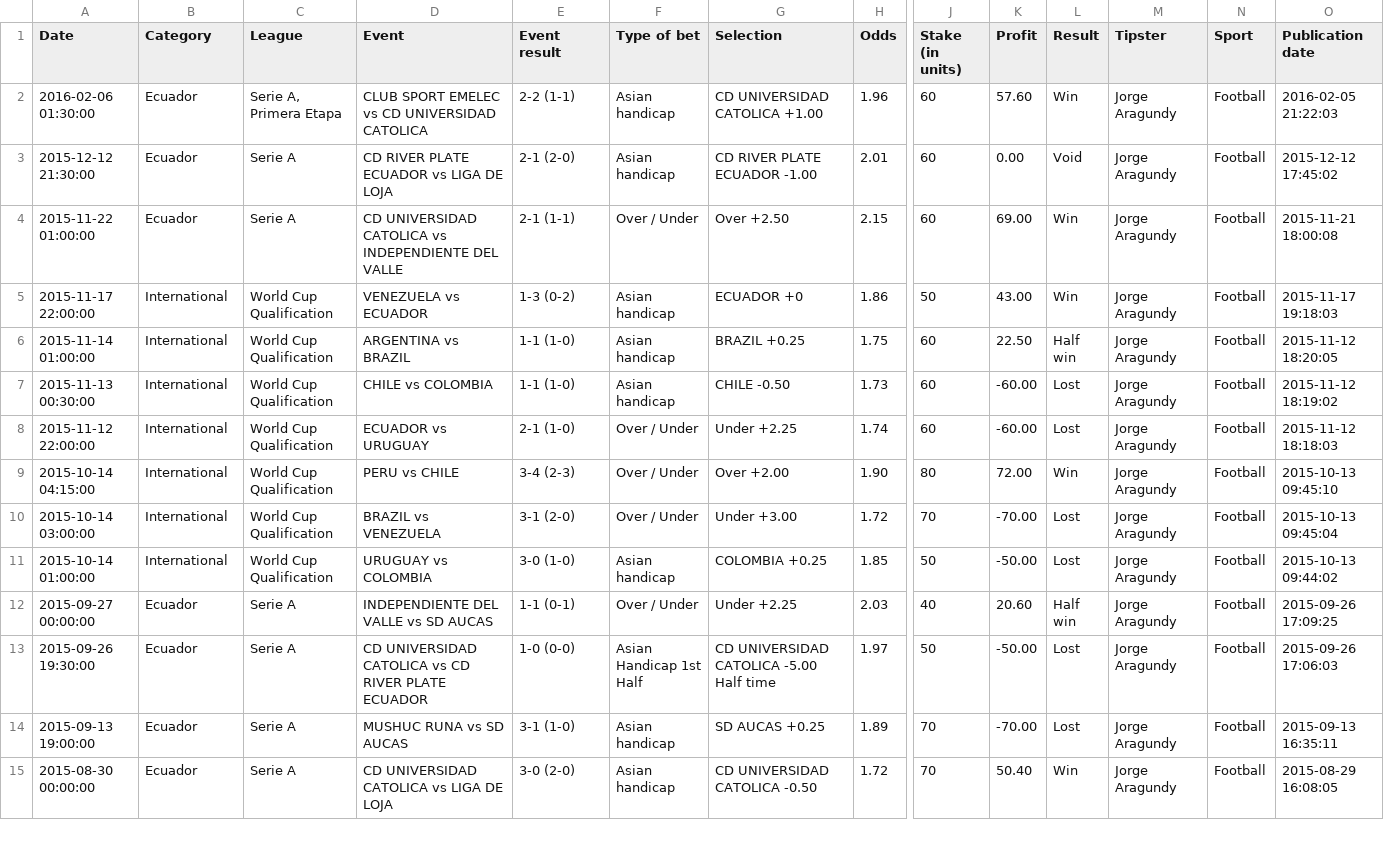
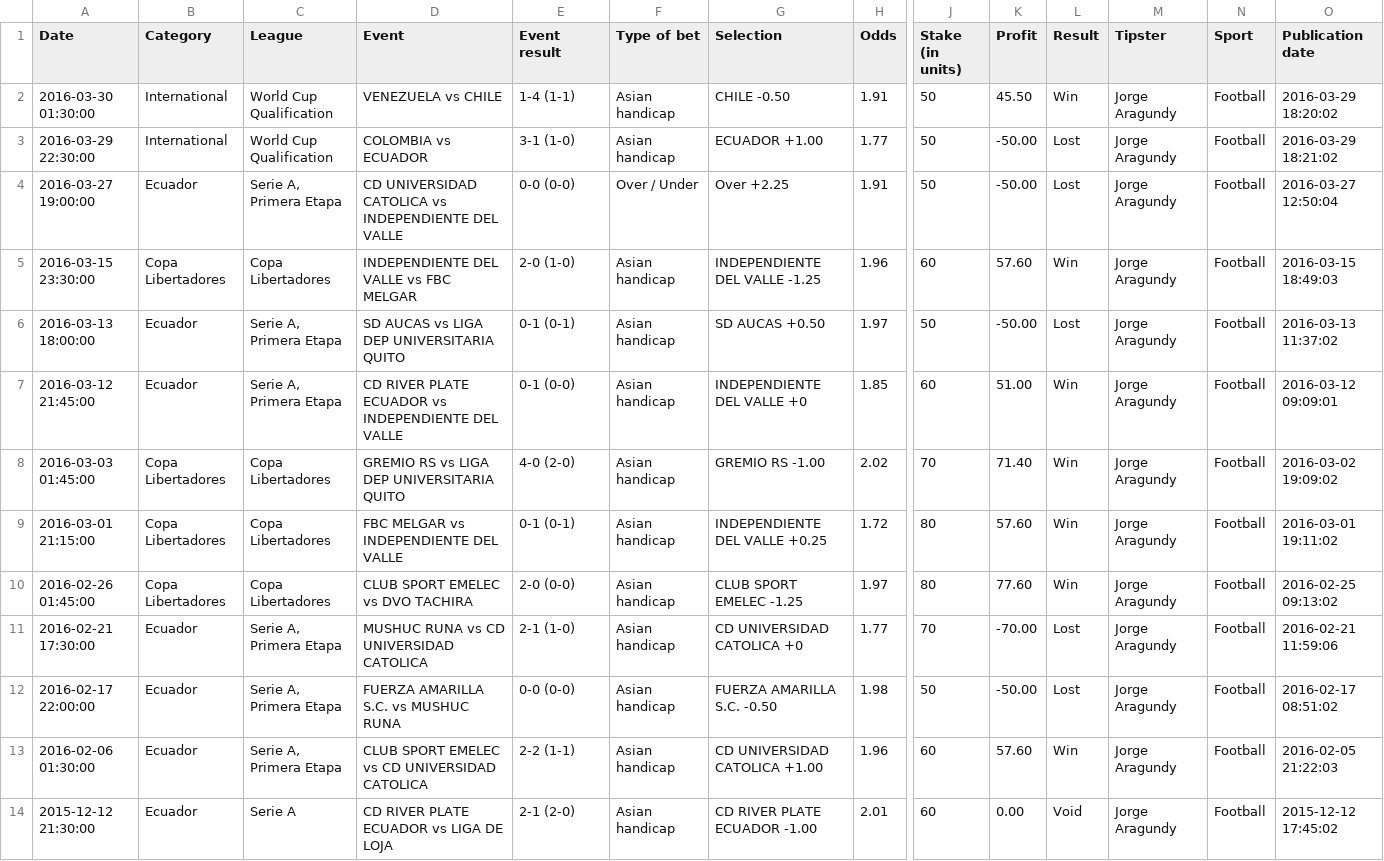
Before and after one commit to DavidCow/betmanager, a CSV file: tipsterData/csv/jorge-aragundy-last-picks.csv, drawn as a sheet; only a part is shown, gaps mark what is left out; the shorter side is filled out with more unchanged rows; rows hold the shown columns only; the diff names each change by its address in the sheet, - before the commit and + after, or states it on an @@ line.

```diff
--- a/tipsterData/csv/jorge-aragundy-last-picks.csv
+++ b/tipsterData/csv/jorge-aragundy-last-picks.csv
+row 2: 2016-03-30 01:30:00 | International | World Cup Qualification | VENEZUELA vs CHILE | 1-4 (1-1) | Asian handicap | CHILE -0.50 | 1.91 | 50 | 45.50 | Win | Jorge Aragundy | Football | 2016-03-29 18:20:02
+row 3: 2016-03-29 22:30:00 | International | World Cup Qualification | COLOMBIA vs ECUADOR | 3-1 (1-0) | Asian handicap | ECUADOR +1.00 | 1.77 | 50 | -50.00 | Lost | Jorge Aragundy | Football | 2016-03-29 18:21:02
+row 4: 2016-03-27 19:00:00 | Ecuador | Serie A, Primera Etapa | CD UNIVERSIDAD CATOLICA vs INDEPENDIENTE DEL VALLE | 0-0 (0-0) | Over / Under | Over +2.25 | 1.91 | 50 | -50.00 | Lost | Jorge Aragundy | Football | 2016-03-27 12:50:04
+row 5: 2016-03-15 23:30:00 | Copa Libertadores | Copa Libertadores | INDEPENDIENTE DEL VALLE vs FBC MELGAR | 2-0 (1-0) | Asian handicap | INDEPENDIENTE DEL VALLE -1.25 | 1.96 | 60 | 57.60 | Win | Jorge Aragundy | Football | 2016-03-15 18:49:03
+row 6: 2016-03-13 18:00:00 | Ecuador | Serie A, Primera Etapa | SD AUCAS vs LIGA DEP UNIVERSITARIA QUITO | 0-1 (0-1) | Asian handicap | SD AUCAS +0.50 | 1.97 | 50 | -50.00 | Lost | Jorge Aragundy | Football | 2016-03-13 11:37:02
+row 7: 2016-03-12 21:45:00 | Ecuador | Serie A, Primera Etapa | CD RIVER PLATE ECUADOR vs INDEPENDIENTE DEL VALLE | 0-1 (0-0) | Asian handicap | INDEPENDIENTE DEL VALLE +0 | 1.85 | 60 | 51.00 | Win | Jorge Aragundy | Football | 2016-03-12 09:09:01
+row 8: 2016-03-03 01:45:00 | Copa Libertadores | Copa Libertadores | GREMIO RS vs LIGA DEP UNIVERSITARIA QUITO | 4-0 (2-0) | Asian handicap | GREMIO RS -1.00 | 2.02 | 70 | 71.40 | Win | Jorge Aragundy | Football | 2016-03-02 19:09:02
+row 9: 2016-03-01 21:15:00 | Copa Libertadores | Copa Libertadores | FBC MELGAR vs INDEPENDIENTE DEL VALLE | 0-1 (0-1) | Asian handicap | INDEPENDIENTE DEL VALLE +0.25 | 1.72 | 80 | 57.60 | Win | Jorge Aragundy | Football | 2016-03-01 19:11:02
+row 10: 2016-02-26 01:45:00 | Copa Libertadores | Copa Libertadores | CLUB SPORT EMELEC vs DVO TACHIRA | 2-0 (0-0) | Asian handicap | CLUB SPORT EMELEC -1.25 | 1.97 | 80 | 77.60 | Win | Jorge Aragundy | Football | 2016-02-25 09:13:02
+row 11: 2016-02-21 17:30:00 | Ecuador | Serie A, Primera Etapa | MUSHUC RUNA vs CD UNIVERSIDAD CATOLICA | 2-1 (1-0) | Asian handicap | CD UNIVERSIDAD CATOLICA +0 | 1.77 | 70 | -70.00 | Lost | Jorge Aragundy | Football | 2016-02-21 11:59:06
+row 12: 2016-02-17 22:00:00 | Ecuador | Serie A, Primera Etapa | FUERZA AMARILLA S.C. vs MUSHUC RUNA | 0-0 (0-0) | Asian handicap | FUERZA AMARILLA S.C. -0.50 | 1.98 | 50 | -50.00 | Lost | Jorge Aragundy | Football | 2016-02-17 08:51:02
```
Also changed, not shown: tipsterData/csv/burke-ziobro-last-picks.csv, tipsterData/csv/christopher-silenos-last-picks.csv, 37 other files.
